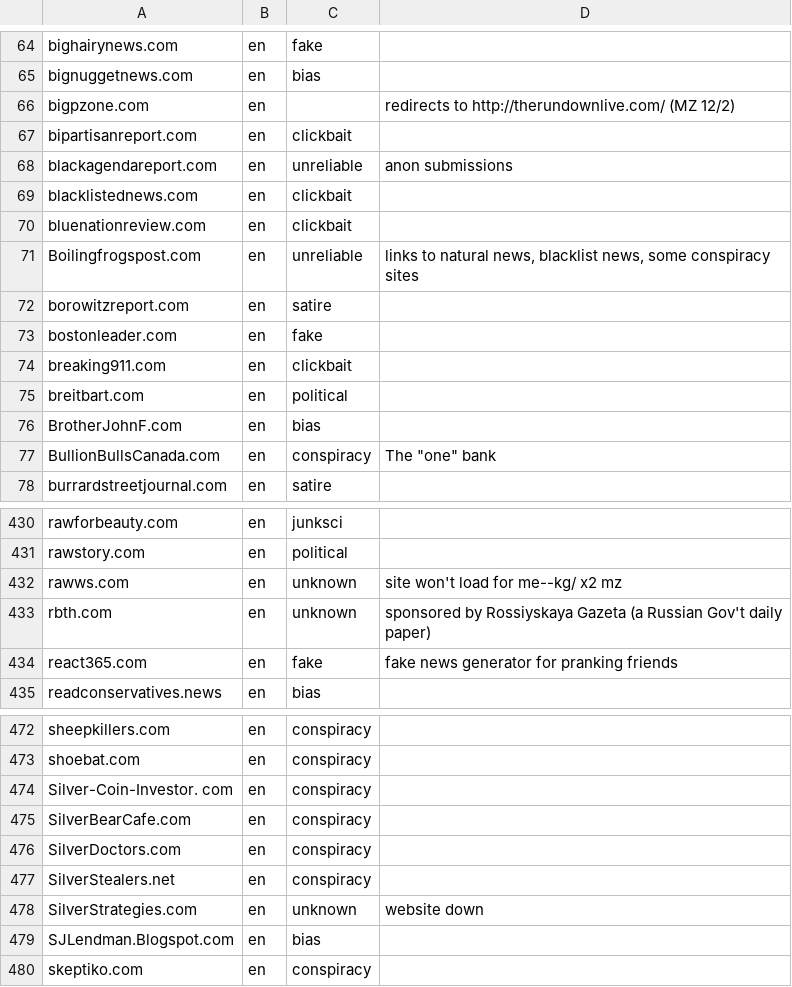
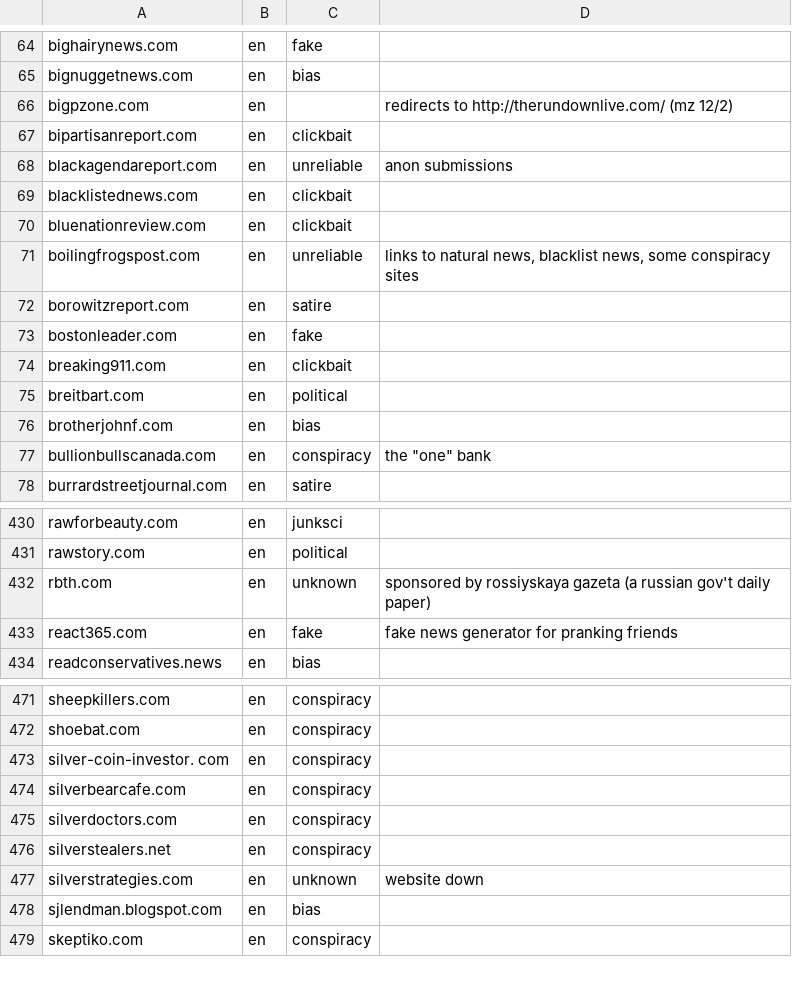
Before and after one commit to OpenSourcesGroup/opensources, a CSV file: notCredible/notCredible.csv, drawn as a sheet; only a part is shown, gaps mark what is left out; the diff covers the shown part only.

```diff
--- a/notCredible/notCredible.csv
+++ b/notCredible/notCredible.csv
@@ -66 +66 @@ bignuggetnews.com,en,bias,,
-bigpzone.com,en,,redirects to http://therundownlive.com/ (MZ 12/2),
+bigpzone.com,en,,redirects to http://therundownlive.com/ (mz 12/2)
@@ -71 +71 @@ bluenationreview.com,en,clickbait,,
-Boilingfrogspost.com,en,unreliable ,"links to natural news, blacklist news, some conspiracy sites",
+boilingfrogspost.com,en,unreliable ,"links to natural news, blacklist news, some conspiracy sites"
@@ -76,2 +76,2 @@ breitbart.com,en,political,,
-BrotherJohnF.com,en,bias,,
-BullionBullsCanada.com,en,conspiracy,"The ""one"" bank",
+brotherjohnf.com,en,bias,
+bullionbullscanada.com,en,conspiracy,"the ""one"" bank"
@@ -432,2 +432 @@ rawstory.com,en,political,,
-rawws.com,en,unknown,site won't load for me--kg/ x2 mz,
-rbth.com,en,unknown,sponsored by Rossiyskaya Gazeta (a Russian Gov't daily paper),
+rbth.com,en,unknown,sponsored by rossiyskaya gazeta (a russian gov't daily paper)
@@ -474,6 +473,6 @@ shoebat.com,en,conspiracy,,
-Silver-Coin-Investor. com,en,conspiracy,,
-SilverBearCafe.com,en,conspiracy,,
-SilverDoctors.com,en,conspiracy,,
-SilverStealers.net,en,conspiracy,,
-SilverStrategies.com,en,unknown,website down,
-SJLendman.Blogspot.com,en,bias,,
+silver-coin-investor. com,en,conspiracy,
+silverbearcafe.com,en,conspiracy,
+silverdoctors.com,en,conspiracy,
+silverstealers.net,en,conspiracy,
+silverstrategies.com,en,unknown,website down
+sjlendman.blogspot.com,en,bias,
```
Also changed, not shown: 63 edited cells elsewhere in this file, credible/credible.csv, 2 other files.
